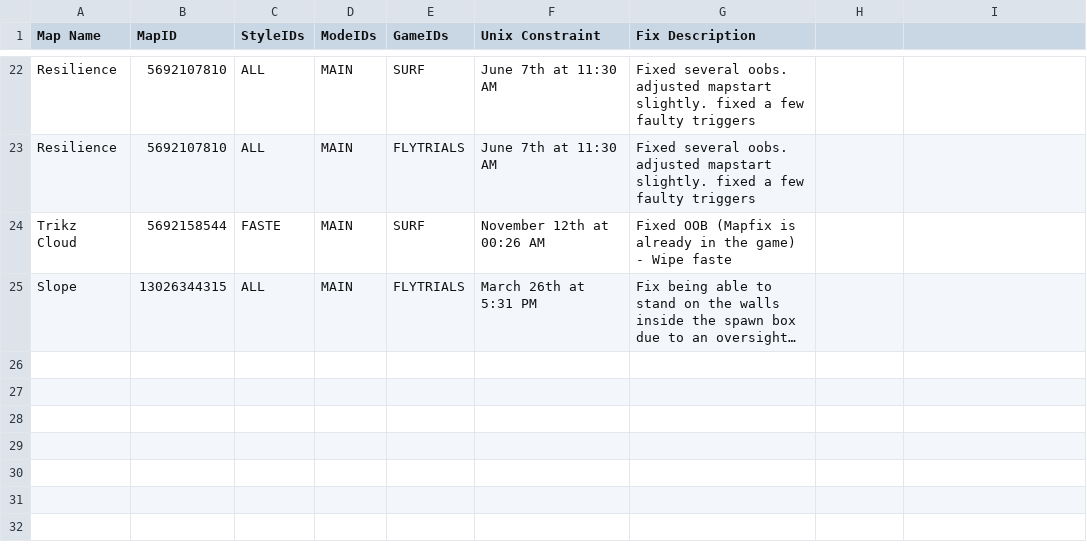
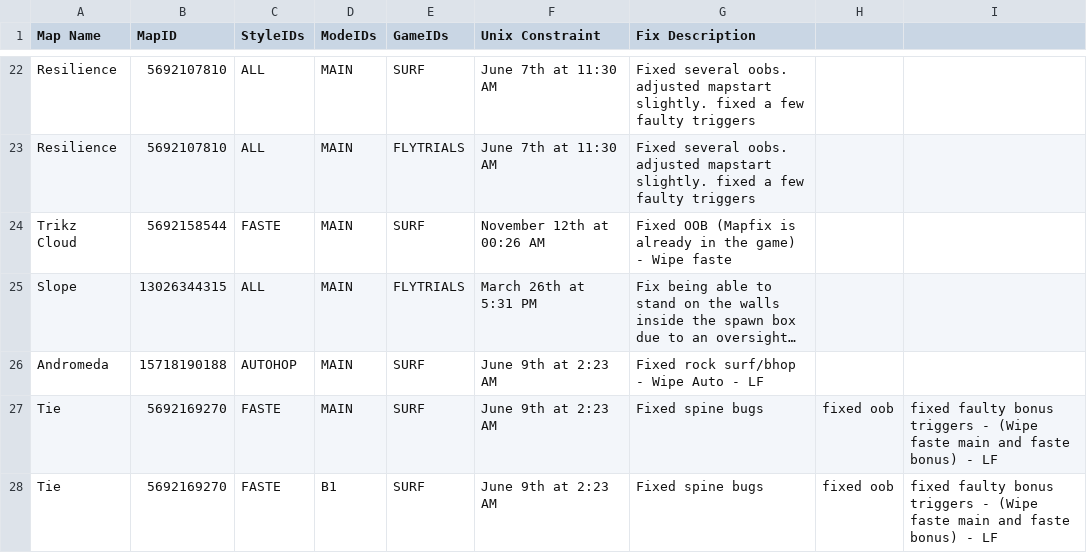
Before and after one commit to StrafesNET/map-tracking, a CSV file: pending_time_wipes.csv, drawn as a sheet; only a part is shown, gaps mark what is left out; long unchanged cells end in …; the diff names each change by its address in the sheet, - before the commit and + after, or states it on an @@ line.

Commit message:
Update pending_time_wipes.csv

```diff
--- a/pending_time_wipes.csv
+++ b/pending_time_wipes.csv
+row 26: Andromeda | 15718190188 | AUTOHOP | MAIN | SURF | June 9th at 2:23 AM | Fixed rock surf/bhop - Wipe Auto - LF
+row 27: Tie | 5692169270 | FASTE | MAIN | SURF | June 9th at 2:23 AM | Fixed spine bugs | fixed oob | fixed faulty bonus triggers - (Wipe faste main and faste bonus) - LF
+row 28: Tie | 5692169270 | FASTE | B1 | SURF | June 9th at 2:23 AM | Fixed spine bugs | fixed oob | fixed faulty bonus triggers - (Wipe faste main and faste bonus) - LF
```
